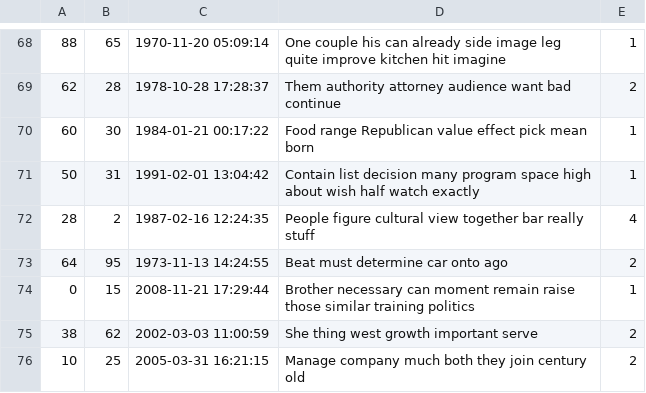
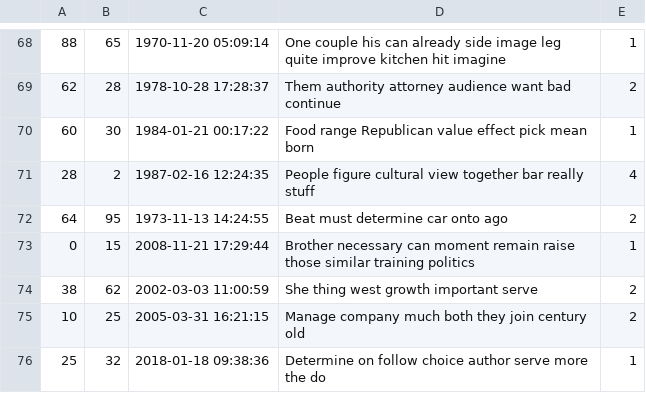
Before and after one commit to AlexEpstein1/316Amazon, a CSV file: db/generated/ProductReview.csv, drawn as a sheet; only a part is shown, gaps mark what is left out; the shorter side is filled out with more unchanged rows.

Commit message:
Update ProductReview.csv

```diff
--- a/db/generated/ProductReview.csv
+++ b/db/generated/ProductReview.csv
@@ -70,3 +70,2 @@
 "60","30","1984-01-21 00:17:22","Food range Republican value effect pick mean born","1"
-"50","31","1991-02-01 13:04:42","Contain list decision many program space high about wish half watch exactly","1"
 "28","2","1987-02-16 12:24:35","People figure cultural view together bar really stuff","4"
```
